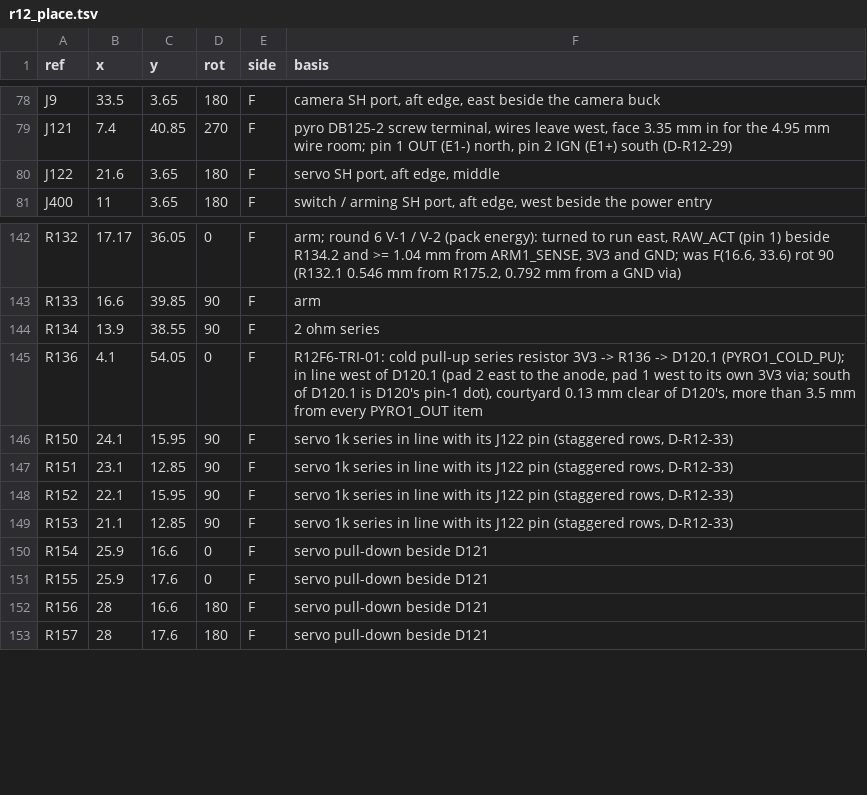
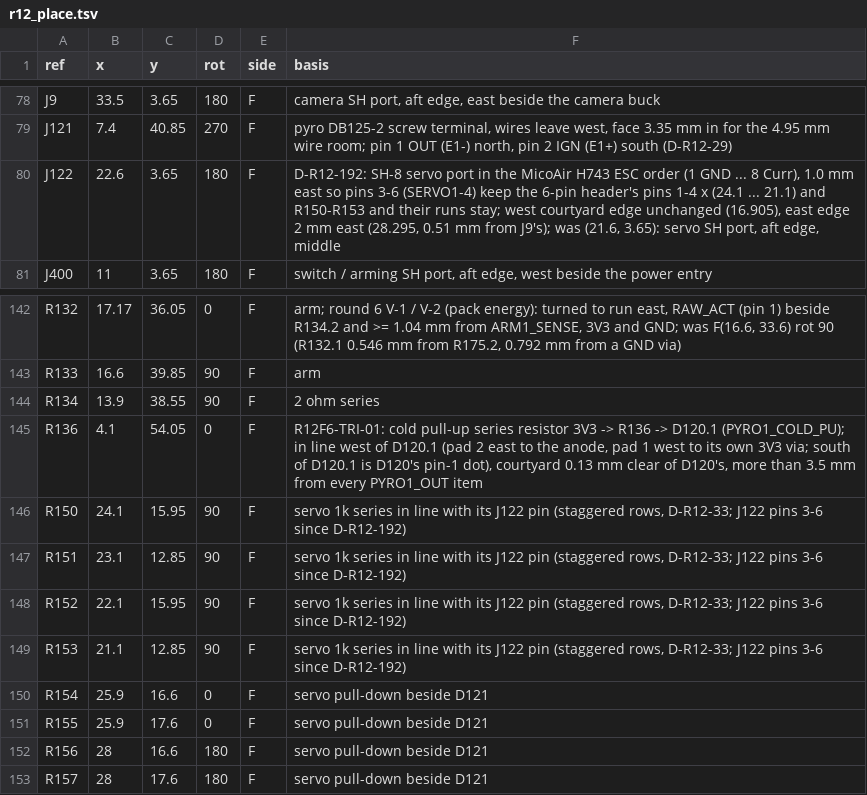
Before and after one commit to OAK-WJR/rocket-flight-computer, a TSV file: m3_design/r12_place.tsv, drawn as a sheet; only a part is shown, gaps mark what is left out.

```diff
--- a/m3_design/r12_place.tsv
+++ b/m3_design/r12_place.tsv
@@ -79,3 +79,3 @@ J9	33.5	3.65	180	F	camera SH port, aft edge, east beside the camera buck
 J121	7.4	40.85	270	F	pyro DB125-2 screw terminal, wires leave west, face 3.35 mm in for the 4.95 mm wire room; pin 1 OUT (E1-) north, pin 2 IGN (E1+) south (D-R12-29)
-J122	21.6	3.65	180	F	servo SH port, aft edge, middle
+J122	22.6	3.65	180	F	D-R12-192: SH-8 servo port in the MicoAir H743 ESC order (1 GND ... 8 Curr), 1.0 mm east so pins 3-6 (SERVO1-4) keep the 6-pin header's pins 1-4 x (24.1 ... 21.1) and R150-R153 and their runs stay; west courtyard edge unchanged (16.905), east edge 2 mm east (28.295, 0.51 mm from J9's); was (21.6, 3.65): servo SH port, aft edge, middle
 J400	11	3.65	180	F	switch / arming SH port, aft edge, west beside the power entry
@@ -145,6 +145,6 @@ R134	13.9	38.55	90	F	2 ohm series
 R136	4.1	54.05	0	F	R12F6-TRI-01: cold pull-up series resistor 3V3 -> R136 -> D120.1 (PYRO1_COLD_PU); in line west of D120.1 (pad 2 east to the anode, pad 1 west to its own 3V3 via; south of D120.1 is D120's pin-1 dot), courtyard 0.13 mm clear of D120's, more than 3.5 mm from every PYRO1_OUT item
-R150	24.1	15.95	90	F	servo 1k series in line with its J122 pin (staggered rows, D-R12-33)
-R151	23.1	12.85	90	F	servo 1k series in line with its J122 pin (staggered rows, D-R12-33)
-R152	22.1	15.95	90	F	servo 1k series in line with its J122 pin (staggered rows, D-R12-33)
-R153	21.1	12.85	90	F	servo 1k series in line with its J122 pin (staggered rows, D-R12-33)
+R150	24.1	15.95	90	F	servo 1k series in line with its J122 pin (staggered rows, D-R12-33; J122 pins 3-6 since D-R12-192)
+R151	23.1	12.85	90	F	servo 1k series in line with its J122 pin (staggered rows, D-R12-33; J122 pins 3-6 since D-R12-192)
+R152	22.1	15.95	90	F	servo 1k series in line with its J122 pin (staggered rows, D-R12-33; J122 pins 3-6 since D-R12-192)
+R153	21.1	12.85	90	F	servo 1k series in line with its J122 pin (staggered rows, D-R12-33; J122 pins 3-6 since D-R12-192)
 R154	25.9	16.6	0	F	servo pull-down beside D121
```
Also changed, not shown: m3_design/r12/fab/m3_bom_jlc.csv, m3_design/r12/fab/m3_cpl_jlc.csv, 41 other files.
